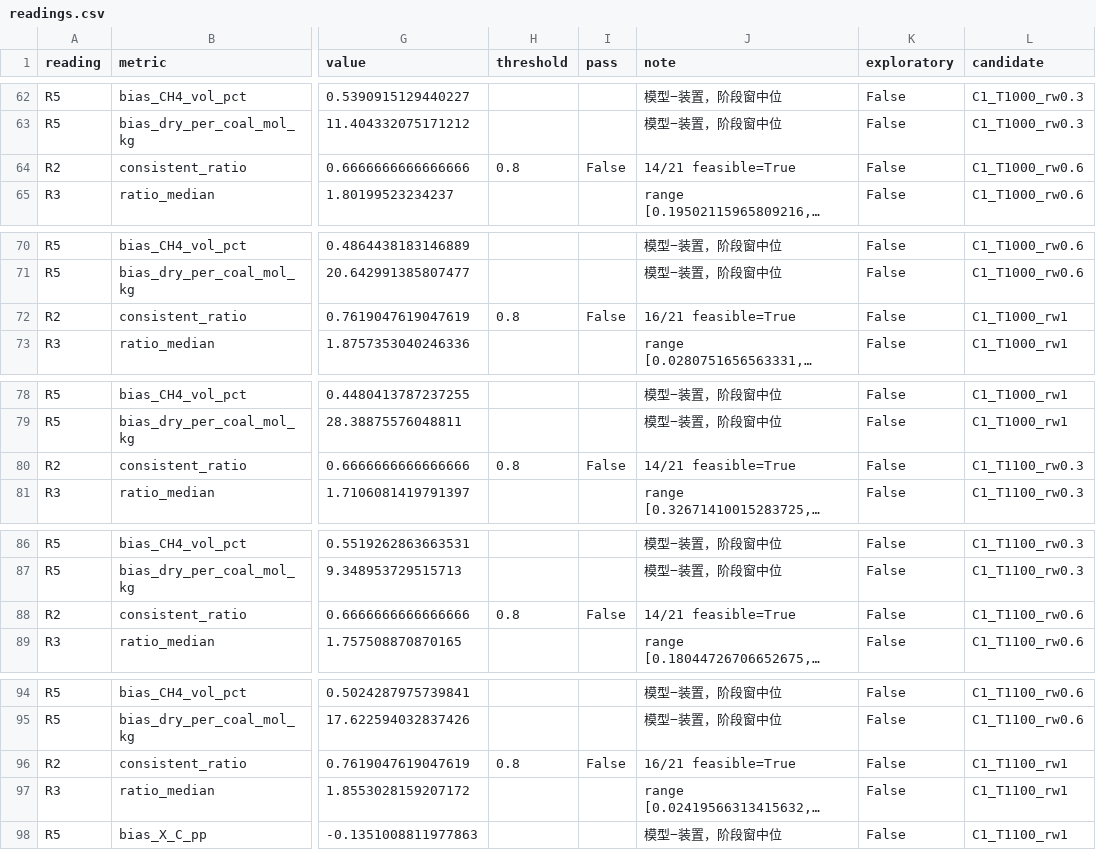
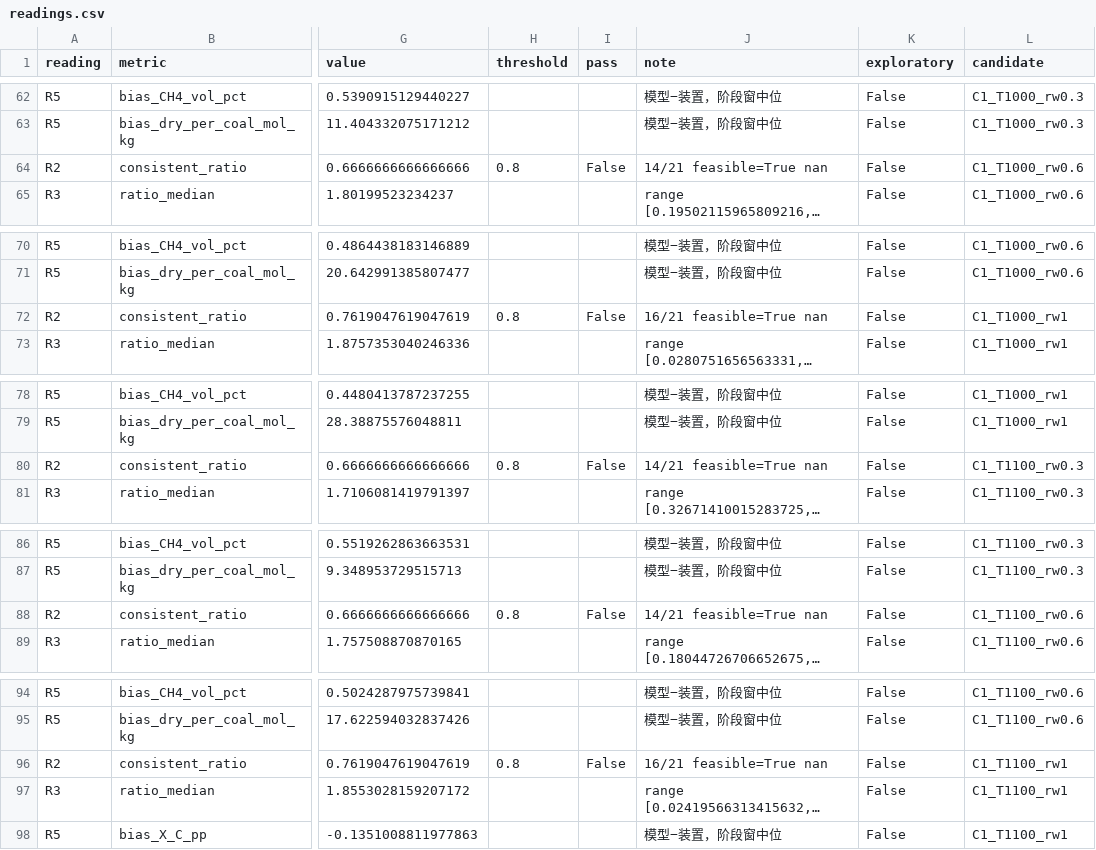
Before and after one commit to dachou5224/gasifier-1d-kinetics, a CSV file: outputs/diagnostics/round-p1.15a-20261108/readings.csv, drawn as a sheet; only a part is shown, gaps mark what is left out; long unchanged cells end in …; the diff covers the shown part only; the diff names each change by its address in the sheet, - before the commit and + after, or states it on an @@ line.

```diff
--- a/outputs/diagnostics/round-p1.15a-20261108/readings.csv
+++ b/outputs/diagnostics/round-p1.15a-20261108/readings.csv
-J64 (note): 14/21 feasible=True
+J64 (note): 14/21 feasible=True nan
-J72 (note): 16/21 feasible=True
+J72 (note): 16/21 feasible=True nan
-J80 (note): 14/21 feasible=True
+J80 (note): 14/21 feasible=True nan
-J88 (note): 14/21 feasible=True
+J88 (note): 14/21 feasible=True nan
-J96 (note): 16/21 feasible=True
+J96 (note): 16/21 feasible=True nan
```
Also changed, not shown: 18 edited cells elsewhere in this file, outputs/diagnostics/round-p1.15a-20261108/plant_slopes.csv, 5 other files.
